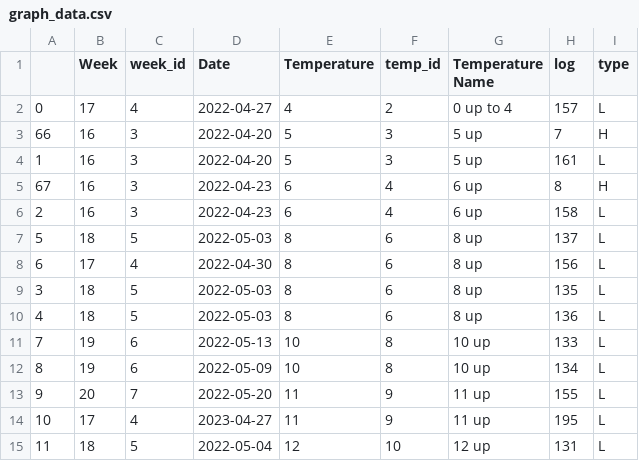
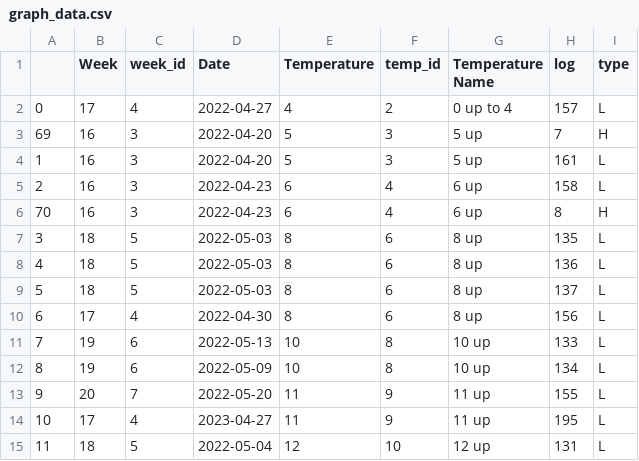
Before and after one commit to mgurnett/FishingLog, a CSV file: graph_data.csv, drawn as a sheet; only a part is shown; the diff covers the shown part only.

```diff
--- a/graph_data.csv
+++ b/graph_data.csv
@@ -2,10 +2,10 @@
 0,17,4,2022-04-27,4,2,0 up to 4,157,L
-66,16,3,2022-04-20,5,3,5 up,7,H
+69,16,3,2022-04-20,5,3,5 up,7,H
 1,16,3,2022-04-20,5,3,5 up,161,L
-67,16,3,2022-04-23,6,4,6 up,8,H
 2,16,3,2022-04-23,6,4,6 up,158,L
+70,16,3,2022-04-23,6,4,6 up,8,H
+3,18,5,2022-05-03,8,6,8 up,135,L
+4,18,5,2022-05-03,8,6,8 up,136,L
 5,18,5,2022-05-03,8,6,8 up,137,L
 6,17,4,2022-04-30,8,6,8 up,156,L
-3,18,5,2022-05-03,8,6,8 up,135,L
-4,18,5,2022-05-03,8,6,8 up,136,L
 7,19,6,2022-05-13,10,8,10 up,133,L
```
Also changed, not shown: 5 added rows, 2 removed rows, 1 moved row and 55 edited cells elsewhere in this file, 3 other files.
